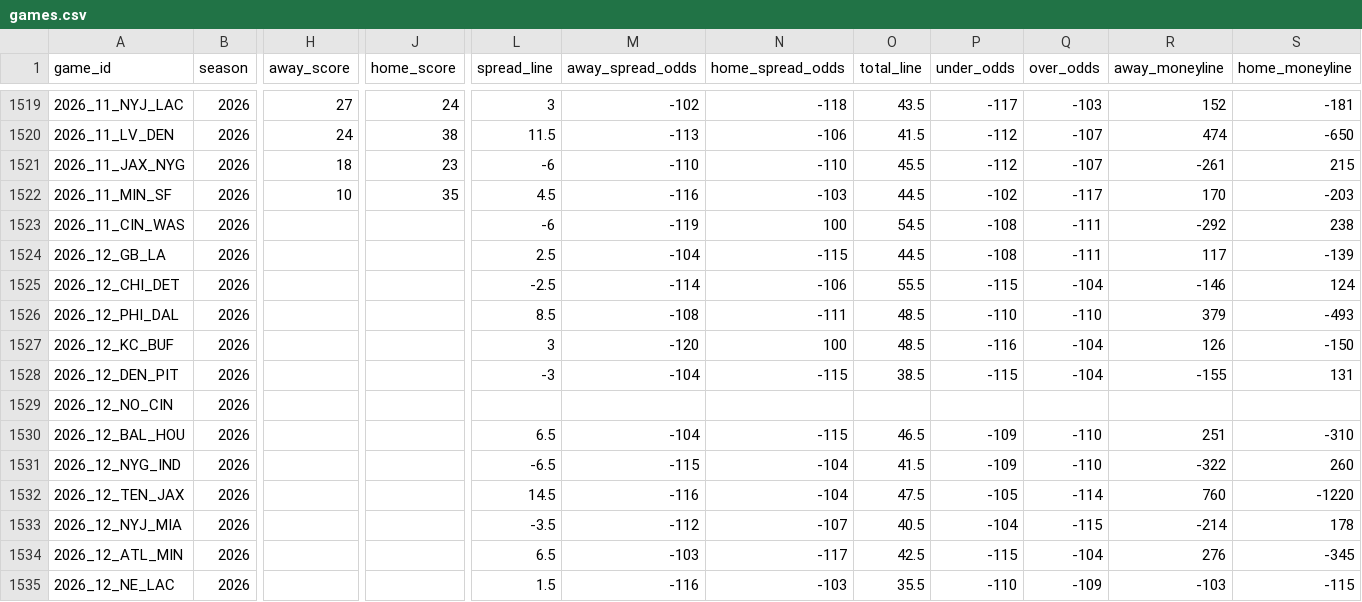
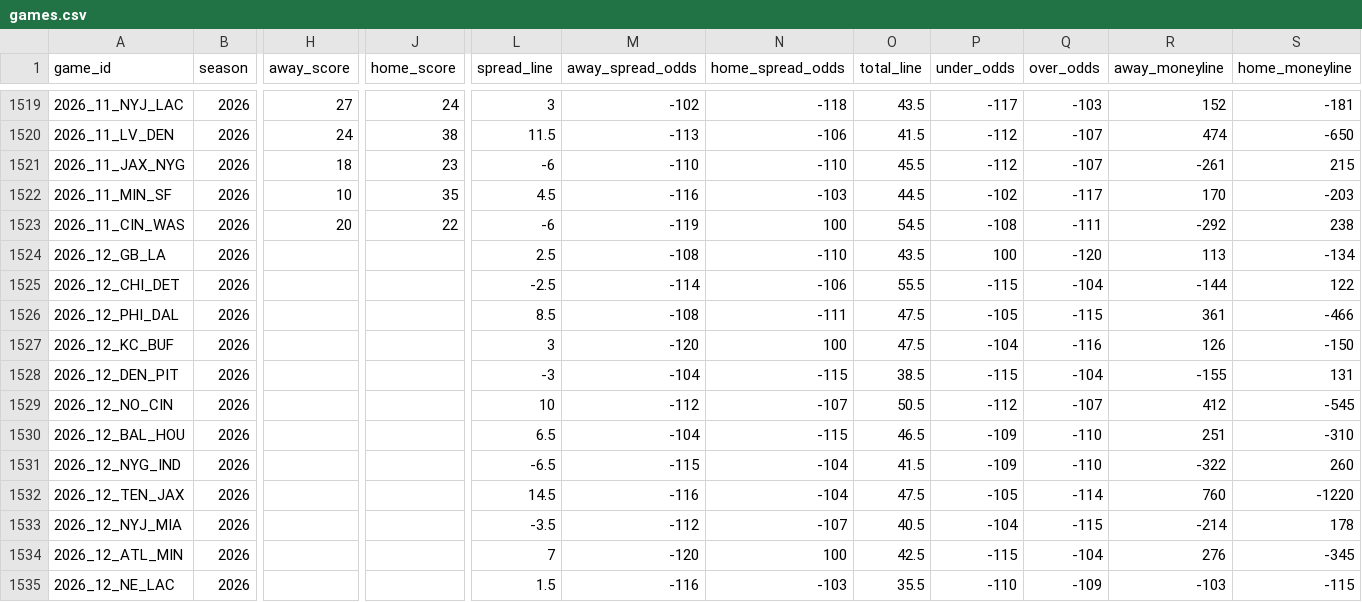
Before and after one commit to GeddyLifeson/nfl-dashboard, a CSV file: data/games.csv, drawn as a sheet; only a part is shown, gaps mark what is left out; the diff covers the shown part only; the diff names each change by its address in the sheet, - before the commit and + after, or states it on an @@ line.

```diff
--- a/data/games.csv
+++ b/data/games.csv
-H1523 (away_score): (empty)
+H1523 (away_score): 20
-J1523 (home_score): (empty)
+J1523 (home_score): 22
-M1524 (away_spread_odds): -104
+M1524 (away_spread_odds): -108
-N1524 (home_spread_odds): -115
+N1524 (home_spread_odds): -110
-O1524 (total_line): 44.5
+O1524 (total_line): 43.5
-P1524 (under_odds): -108
+P1524 (under_odds): 100
-Q1524 (over_odds): -111
+Q1524 (over_odds): -120
-R1524 (away_moneyline): 117
+R1524 (away_moneyline): 113
-S1524 (home_moneyline): -139
+S1524 (home_moneyline): -134
-R1525 (away_moneyline): -146
+R1525 (away_moneyline): -144
-S1525 (home_moneyline): 124
+S1525 (home_moneyline): 122
-O1526:O1527 (total_line): 48.5
+O1526:O1527 (total_line): 47.5
-P1526 (under_odds): -110
+P1526 (under_odds): -105
-Q1526 (over_odds): -110
+Q1526 (over_odds): -115
-R1526 (away_moneyline): 379
+R1526 (away_moneyline): 361
-S1526 (home_moneyline): -493
+S1526 (home_moneyline): -466
-P1527 (under_odds): -116
+P1527 (under_odds): -104
-Q1527 (over_odds): -104
+Q1527 (over_odds): -116
-L1529 (spread_line): (empty)
+L1529 (spread_line): 10
-M1529 (away_spread_odds): (empty)
+M1529 (away_spread_odds): -112
-N1529 (home_spread_odds): (empty)
+N1529 (home_spread_odds): -107
-O1529 (total_line): (empty)
+O1529 (total_line): 50.5
-P1529 (under_odds): (empty)
+P1529 (under_odds): -112
-Q1529 (over_odds): (empty)
+Q1529 (over_odds): -107
-R1529 (away_moneyline): (empty)
+R1529 (away_moneyline): 412
-S1529 (home_moneyline): (empty)
+S1529 (home_moneyline): -545
-L1534 (spread_line): 6.5
+L1534 (spread_line): 7
-M1534 (away_spread_odds): -103
+M1534 (away_spread_odds): -120
-N1534 (home_spread_odds): -117
+N1534 (home_spread_odds): 100
```
Also changed, not shown: 12 edited cells elsewhere in this file, 6 other files.
